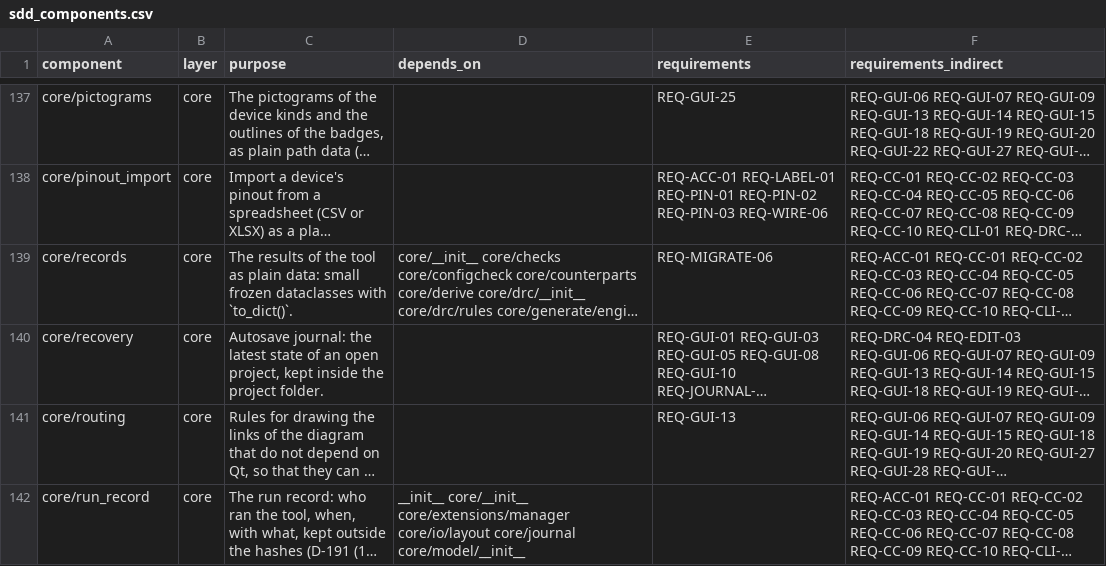
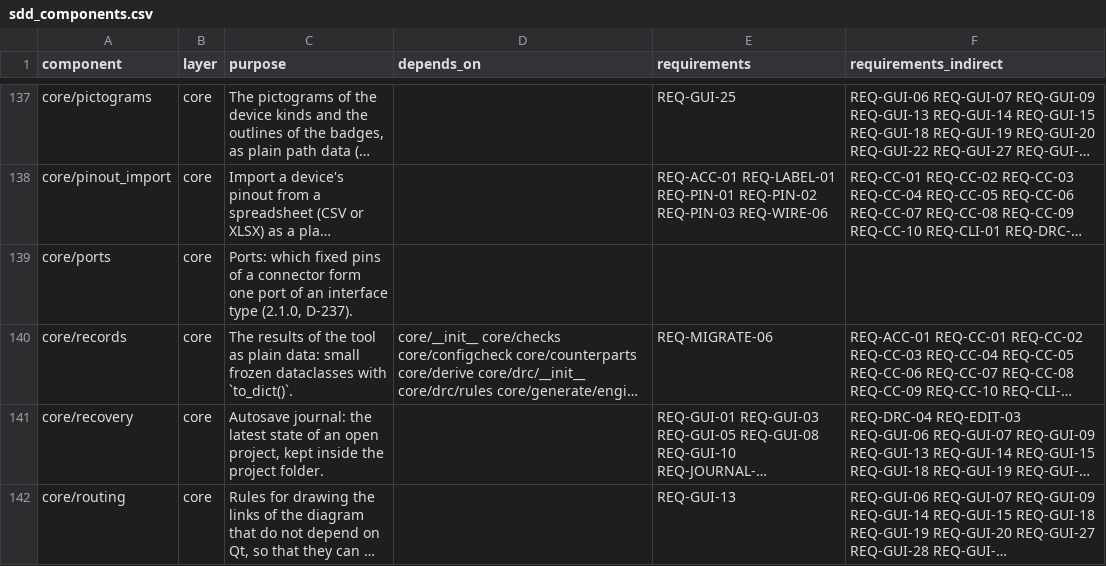
Before and after one commit to 0h3xn4/wireviz_harness-design-studio, a CSV file: HarnessDesignStudio/compliance/sdd_components.csv, drawn as a sheet; only a part is shown, gaps mark what is left out; the shorter side is filled out with more unchanged rows; long unchanged cells end in …; the diff names each change by its address in the sheet, - before the commit and + after, or states it on an @@ line.

```diff
--- a/HarnessDesignStudio/compliance/sdd_components.csv
+++ b/HarnessDesignStudio/compliance/sdd_components.csv
+row 139: core/ports | core | Ports: which fixed pins of a connector form one port of an interface type (2.1.0, D-237).
```
Also changed, not shown: 7 other files.
